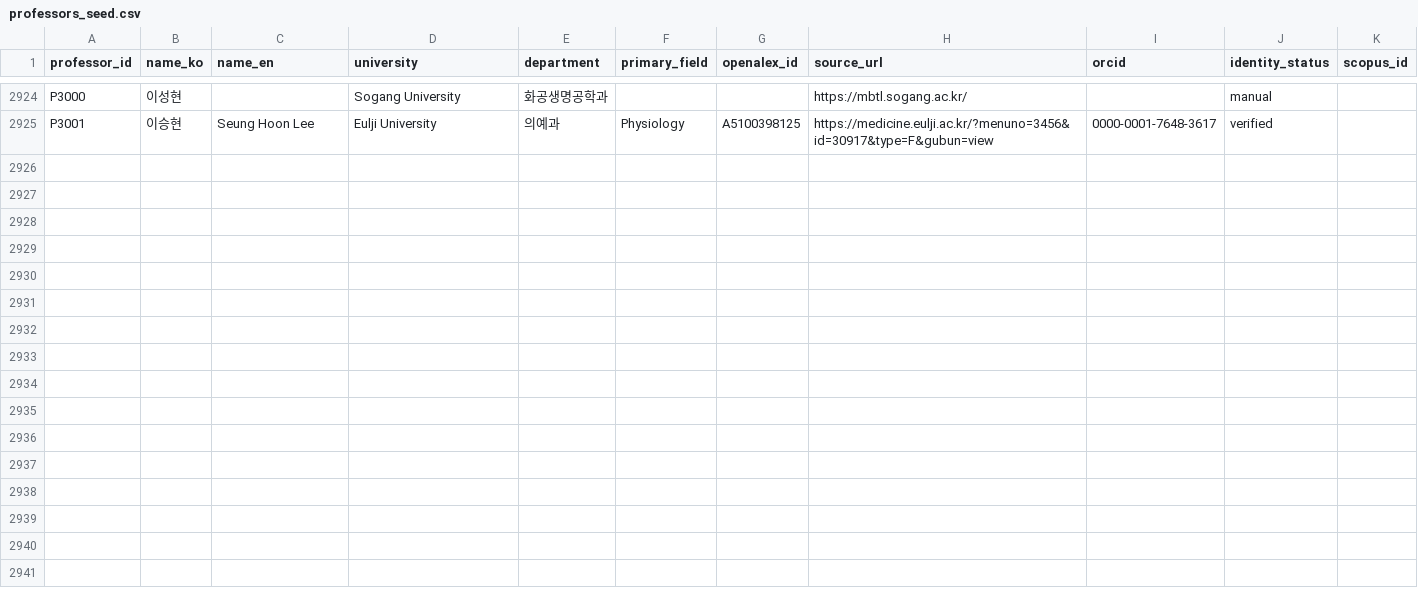
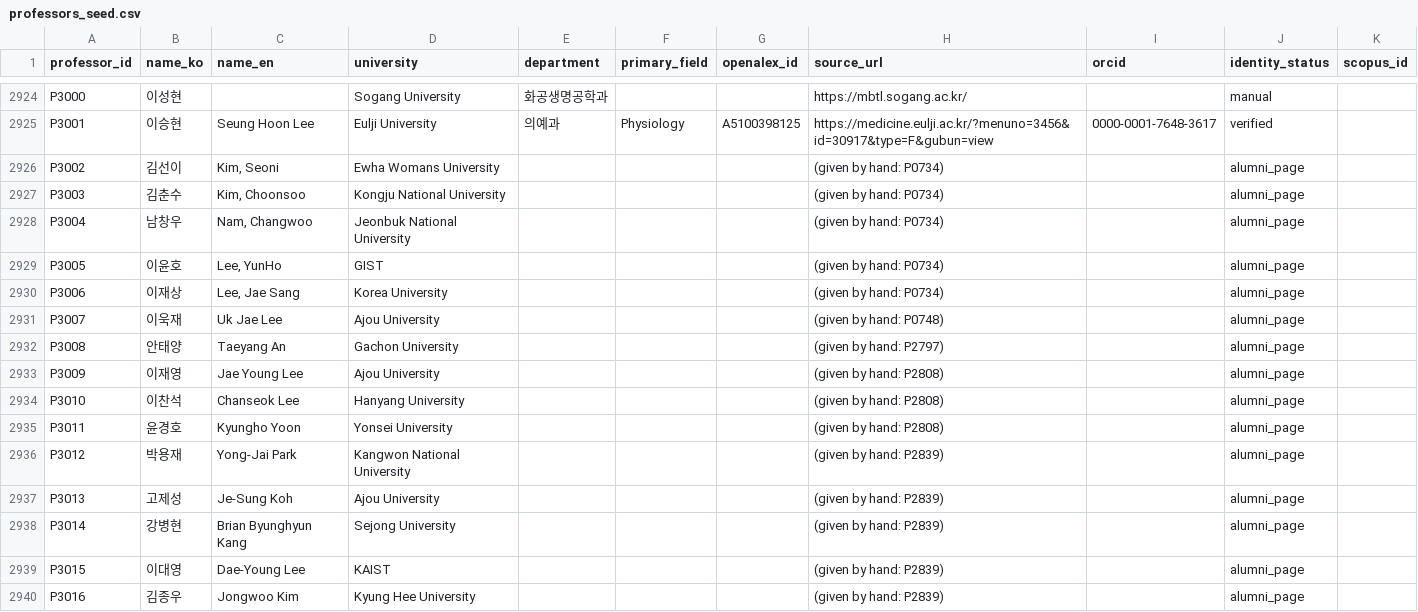
Before and after one commit to hyungjin1213-collab/about_bio, a CSV file: 0. korea bio map/data/professors_seed.csv, drawn as a sheet; only a part is shown, gaps mark what is left out.

```diff
--- a/0. korea bio map/data/professors_seed.csv
+++ b/0. korea bio map/data/professors_seed.csv
@@ -2925 +2925,16 @@ P3000,이성현,,Sogang University,화공생명공학과,,,https://mbtl.sogang.a
 P3001,이승현,Seung Hoon Lee,Eulji University,의예과,Physiology,A5100398125,https://medicine.eulji.ac.kr/?menuno=3456&id=30917&type=F&gubun=view,0000-0001-7648-3617,verified,
+P3002,김선이,"Kim, Seoni",Ewha Womans University,,,,(given by hand: P0734),,alumni_page,
+P3003,김춘수,"Kim, Choonsoo",Kongju National University,,,,(given by hand: P0734),,alumni_page,
+P3004,남창우,"Nam, Changwoo",Jeonbuk National University,,,,(given by hand: P0734),,alumni_page,
+P3005,이윤호,"Lee, YunHo",GIST,,,,(given by hand: P0734),,alumni_page,
+P3006,이재상,"Lee, Jae Sang",Korea University,,,,(given by hand: P0734),,alumni_page,
+P3007,이욱재,Uk Jae Lee,Ajou University,,,,(given by hand: P0748),,alumni_page,
+P3008,안태양,Taeyang An,Gachon University,,,,(given by hand: P2797),,alumni_page,
+P3009,이재영,Jae Young Lee,Ajou University,,,,(given by hand: P2808),,alumni_page,
+P3010,이찬석,Chanseok Lee,Hanyang University,,,,(given by hand: P2808),,alumni_page,
+P3011,윤경호,Kyungho Yoon,Yonsei University,,,,(given by hand: P2808),,alumni_page,
+P3012,박용재,Yong-Jai Park,Kangwon National University,,,,(given by hand: P2839),,alumni_page,
+P3013,고제성,Je-Sung Koh,Ajou University,,,,(given by hand: P2839),,alumni_page,
+P3014,강병현,Brian Byunghyun Kang,Sejong University,,,,(given by hand: P2839),,alumni_page,
+P3015,이대영,Dae-Young Lee,KAIST,,,,(given by hand: P2839),,alumni_page,
+P3016,김종우,Jongwoo Kim,Kyung Hee University,,,,(given by hand: P2839),,alumni_page,
```
Also changed, not shown: 0. korea bio map/data/lab_sites.csv, 0. korea bio map/output/lab_alumni_summary.csv, 4 other files.
